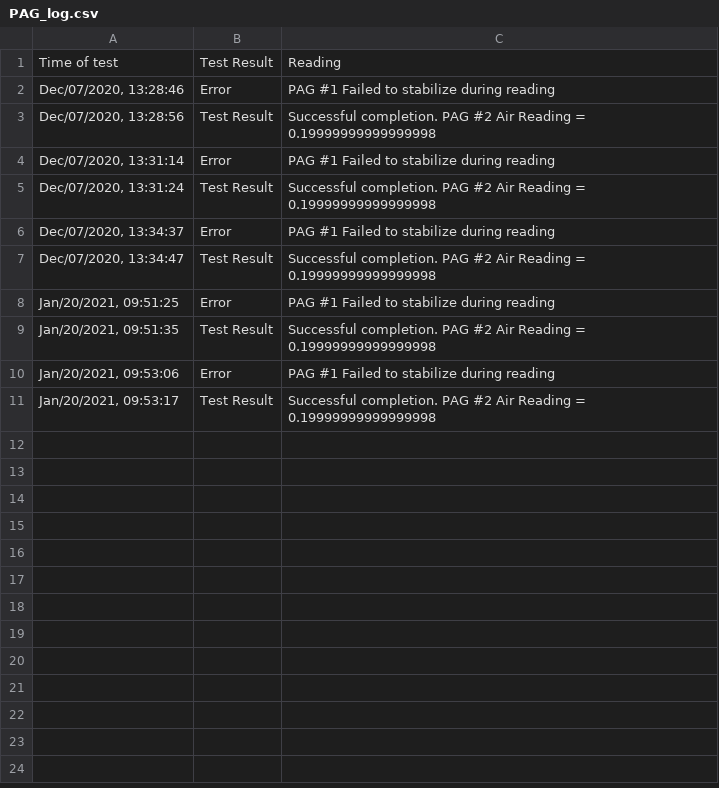
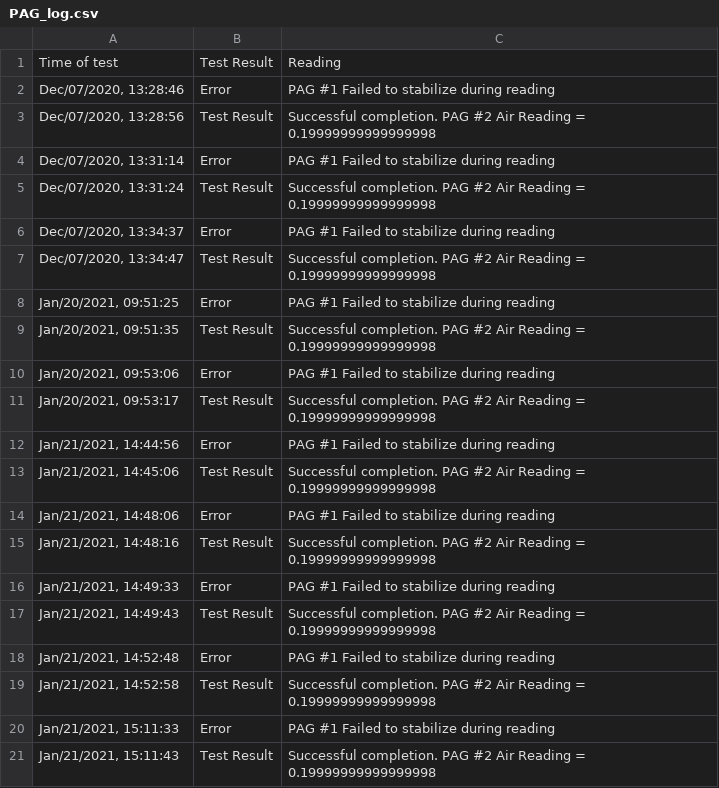
Before and after one commit to bj-russ/CAI_comm, a CSV file: PAG_log.csv, drawn as a sheet; the diff names each change by its address in the sheet, - before the commit and + after, or states it on an @@ line.

```diff
--- a/PAG_log.csv
+++ b/PAG_log.csv
+row 12: Jan/21/2021, 14:44:56 | Error | PAG #1 Failed to stabilize during reading
+row 13: Jan/21/2021, 14:45:06 | Test Result | Successful completion. PAG #2 Air Reading = 0.19999999999999998
+row 14: Jan/21/2021, 14:48:06 | Error | PAG #1 Failed to stabilize during reading
+row 15: Jan/21/2021, 14:48:16 | Test Result | Successful completion. PAG #2 Air Reading = 0.19999999999999998
+row 16: Jan/21/2021, 14:49:33 | Error | PAG #1 Failed to stabilize during reading
+row 17: Jan/21/2021, 14:49:43 | Test Result | Successful completion. PAG #2 Air Reading = 0.19999999999999998
+row 18: Jan/21/2021, 14:52:48 | Error | PAG #1 Failed to stabilize during reading
+row 19: Jan/21/2021, 14:52:58 | Test Result | Successful completion. PAG #2 Air Reading = 0.19999999999999998
+row 20: Jan/21/2021, 15:11:33 | Error | PAG #1 Failed to stabilize during reading
+row 21: Jan/21/2021, 15:11:43 | Test Result | Successful completion. PAG #2 Air Reading = 0.19999999999999998
```
Also changed, not shown: 3 other files.
